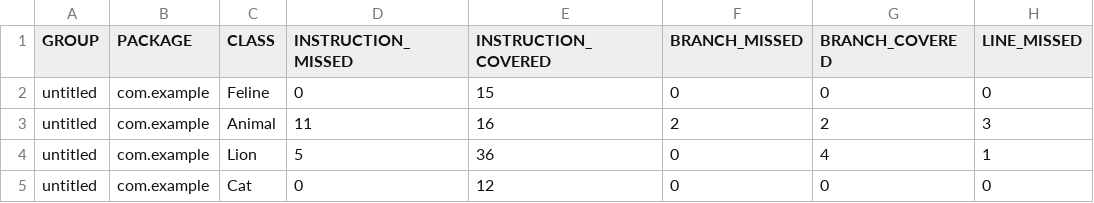
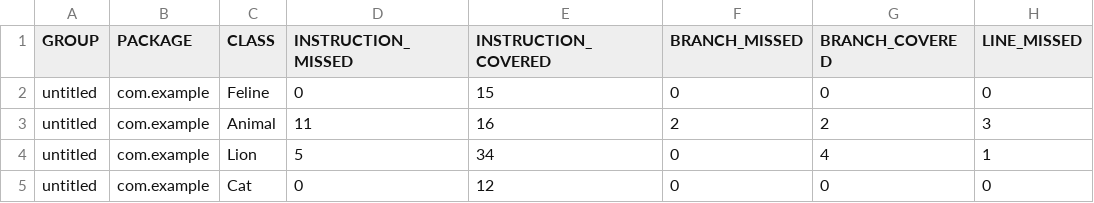
Before and after one commit to vadimzubworkemail/qa_java, a CSV file: target/site/jacoco/jacoco.csv, drawn as a sheet; only a part is shown; the diff names each change by its address in the sheet, - before the commit and + after, or states it on an @@ line.

Commit message:
sprint_2 обновил результаты  jacoco

```diff
--- a/target/site/jacoco/jacoco.csv
+++ b/target/site/jacoco/jacoco.csv
-E4 (INSTRUCTION_COVERED): 36
+E4 (INSTRUCTION_COVERED): 34
```
Also changed, not shown: 7 other files.
